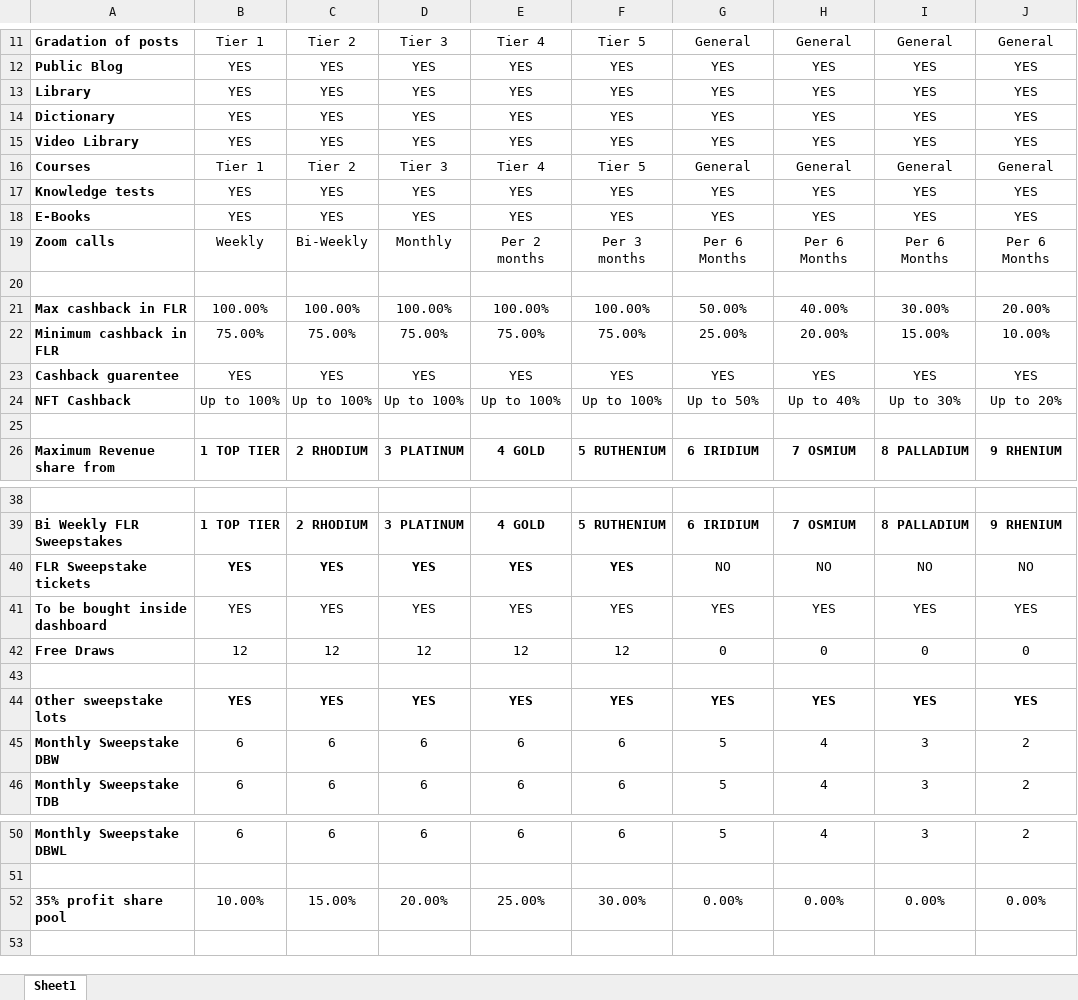
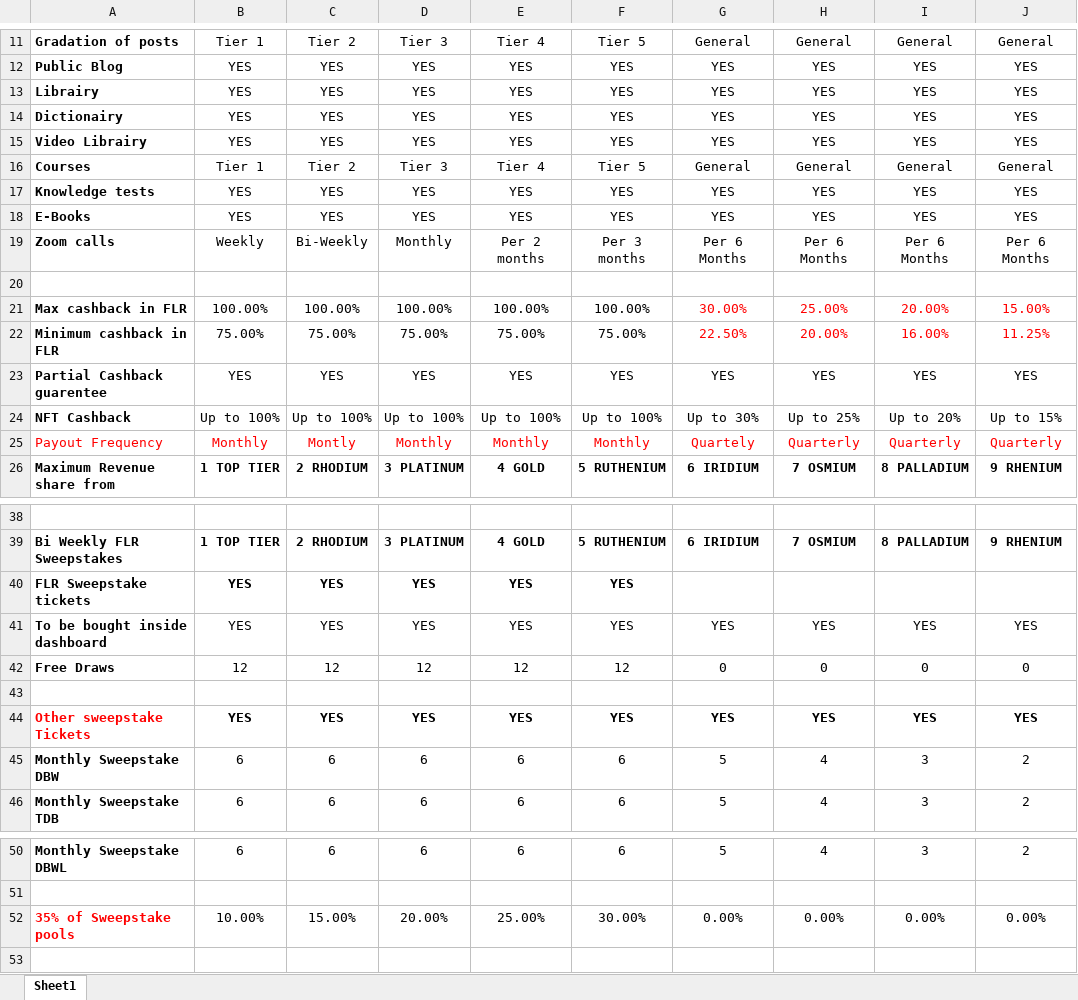
Before and after one commit to DDev16/Reown-appkit-EVM, an Excel workbook: data/data.xlsx, sheet Sheet1, drawn as a sheet; only a part is shown, gaps mark what is left out; values as stored, in another font and other column widths than the file's, no borders; the diff names each change by its address in the sheet, - before the commit and + after, or states it on an @@ line.

Commit message:
feat: update data file and remove temporary backup file

```diff
--- a/data/data.xlsx (sheet Sheet1)
+++ b/data/data.xlsx (sheet Sheet1)
-A13: Library
+A13: Librairy
-A14: Dictionary
+A14: Dictionairy
-A15: Video Library
+A15: Video Librairy
-G21: 50.00%
+G21: 30.00%
-G21:J22 text colour: black
+G21:J22 text colour: #FF0000
-H21: 40.00%
+H21: 25.00%
-I21: 30.00%
+I21: 20.00%
-J21: 20.00%
+J21: 15.00%
-G22: 25.00%
+G22: 22.50%
-I22: 15.00%
+I22: 16.00%
-J22: 10.00%
+J22: 11.25%
-A23: Cashback guarentee
+A23: Partial Cashback guarentee
-G24: Up to 50%
+G24: Up to 30%
-H24: Up to 40%
+H24: Up to 25%
-I24: Up to 30%
+I24: Up to 20%
-J24: Up to 20%
+J24: Up to 15%
-row 25: (empty)
+row 25: Payout Frequency | Monthly | Montly | Monthly | Monthly | Monthly | Quartely | Quarterly | Quarterly | Quarterly
-G40: NO
+G40: (empty)
-H40: NO
+H40: (empty)
-I40: NO
+I40: (empty)
-J40: NO
+J40: (empty)
-A44: Other sweepstake lots
+A44: Other sweepstake Tickets
-A44 text colour: black
+A44 text colour: #FF0000
-A52: 35% profit share pool
+A52: 35% of Sweepstake pools
-A52 text colour: black
+A52 text colour: #FF0000
```
Also changed, not shown: 1 other file.
